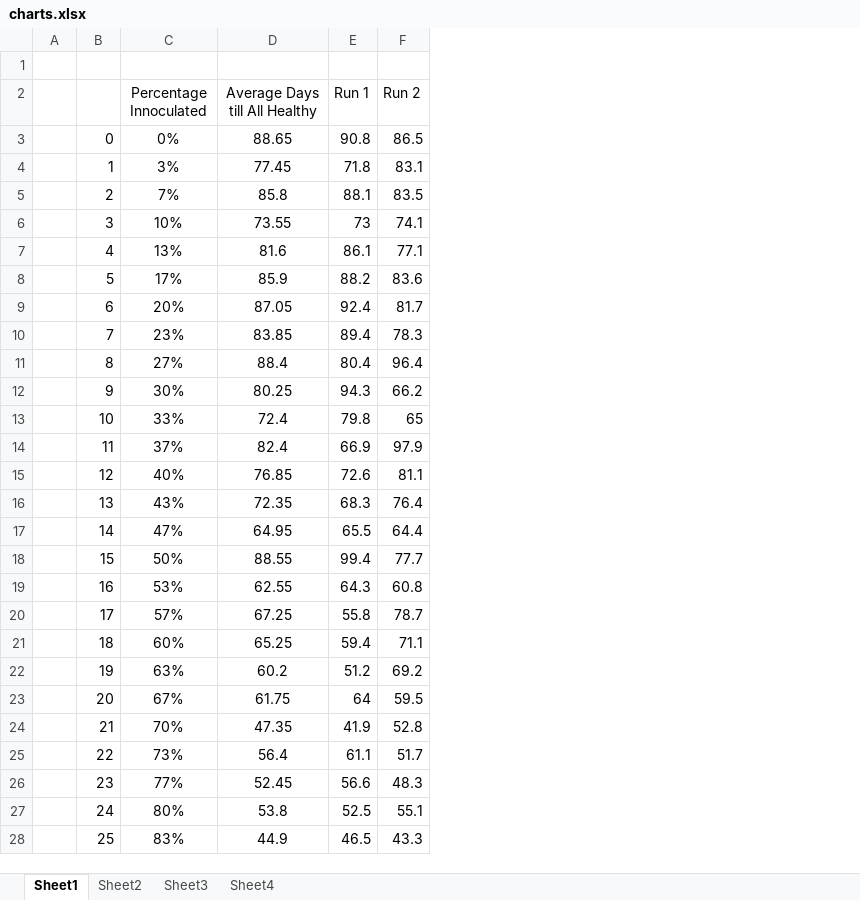
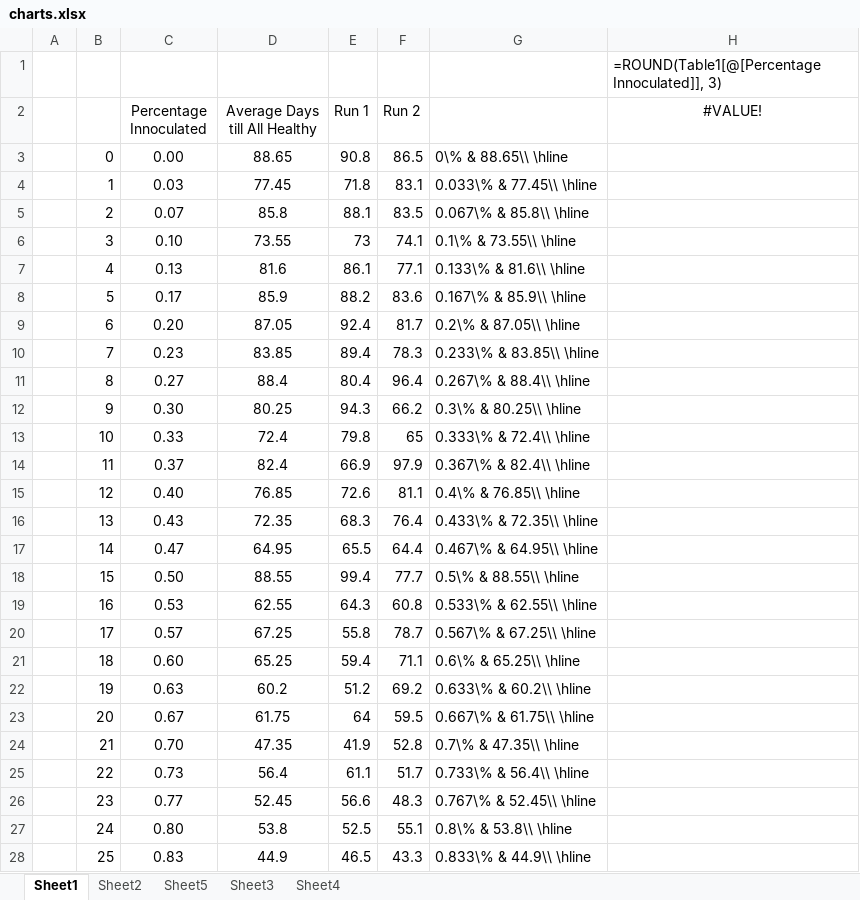
Before and after one commit to Kartik-Nagpal/DiseasePropagator, an Excel workbook: NewestEdition/charts.xlsx, sheet Sheet1, drawn as a sheet; only a part is shown; values as stored, in another font and other column widths than the file's, no borders; charts and pictures and table styles not drawn; the diff covers the shown part only; the diff names each change by its address in the sheet, - before the commit and + after, or states it on an @@ line.

```diff
--- a/NewestEdition/charts.xlsx (sheet Sheet1)
+++ b/NewestEdition/charts.xlsx (sheet Sheet1)
+sheet tab: Sheet5
+column G, rows 3-28: 0\% & 88.65\\ \hline | 0.033\% & 77.45\\ \hline | 0.067\% & 85.8\\ \hline | 0.1\% & 73.55\\ \hline | 0.133\% & 81.6\\ \hline | 0.167\% & 85.9\\ \hline | 0.2\% & 87.05\\ \hline | 0.233\% & 83.85\\ \hline | 0.267\% & 88.4\\ \hline | 0.3\% & 80.25\\ \hline | 0.333\% & 72.4\\ \hline | 0.367\% & 82.4\\ \hline | 0.4\% & 76.85\\ \hline | 0.433\% & 72.35\\ \hline | 0.467\% & 64.95\\ \hline | 0.5\% & 88.55\\ \hline | 0.533\% & 62.55\\ \hline | 0.567\% & 67.25\\ \hline | 0.6\% & 65.25\\ \hline | 0.633\% & 60.2\\ \hline | 0.667\% & 61.75\\ \hline | 0.7\% & 47.35\\ \hline | 0.733\% & 56.4\\ \hline | 0.767\% & 52.45\\ \hline | 0.8\% & 53.8\\ \hline | 0.833\% & 44.9\\ \hline
+column H (#VALUE!), row 1: =ROUND(Table1[@[Percentage Innoculated]], 3)
-C3 (Percentage Innoculated): 0%
+C3 (Percentage Innoculated): 0.00
-C4 (Percentage Innoculated): 3%
+C4 (Percentage Innoculated): 0.03
-C5 (Percentage Innoculated): 7%
+C5 (Percentage Innoculated): 0.07
-C6 (Percentage Innoculated): 10%
+C6 (Percentage Innoculated): 0.10
-C7 (Percentage Innoculated): 13%
+C7 (Percentage Innoculated): 0.13
-C8 (Percentage Innoculated): 17%
+C8 (Percentage Innoculated): 0.17
-C9 (Percentage Innoculated): 20%
+C9 (Percentage Innoculated): 0.20
-C10 (Percentage Innoculated): 23%
+C10 (Percentage Innoculated): 0.23
-C11 (Percentage Innoculated): 27%
+C11 (Percentage Innoculated): 0.27
-C12 (Percentage Innoculated): 30%
+C12 (Percentage Innoculated): 0.30
-C13 (Percentage Innoculated): 33%
+C13 (Percentage Innoculated): 0.33
-C14 (Percentage Innoculated): 37%
+C14 (Percentage Innoculated): 0.37
-C15 (Percentage Innoculated): 40%
+C15 (Percentage Innoculated): 0.40
-C16 (Percentage Innoculated): 43%
+C16 (Percentage Innoculated): 0.43
-C17 (Percentage Innoculated): 47%
+C17 (Percentage Innoculated): 0.47
-C18 (Percentage Innoculated): 50%
+C18 (Percentage Innoculated): 0.50
-C19 (Percentage Innoculated): 53%
+C19 (Percentage Innoculated): 0.53
-C20 (Percentage Innoculated): 57%
+C20 (Percentage Innoculated): 0.57
-C21 (Percentage Innoculated): 60%
+C21 (Percentage Innoculated): 0.60
-C22 (Percentage Innoculated): 63%
+C22 (Percentage Innoculated): 0.63
-C23 (Percentage Innoculated): 67%
+C23 (Percentage Innoculated): 0.67
-C24 (Percentage Innoculated): 70%
+C24 (Percentage Innoculated): 0.70
-C25 (Percentage Innoculated): 73%
+C25 (Percentage Innoculated): 0.73
-C26 (Percentage Innoculated): 77%
+C26 (Percentage Innoculated): 0.77
-C27 (Percentage Innoculated): 80%
+C27 (Percentage Innoculated): 0.80
-C28 (Percentage Innoculated): 83%
+C28 (Percentage Innoculated): 0.83
```
Also changed, not shown: 4 edited cells elsewhere in this sheet, sheet Sheet2, charts or pictures, 35 other files.
